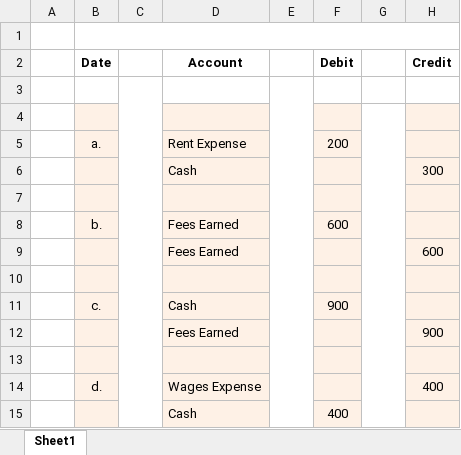
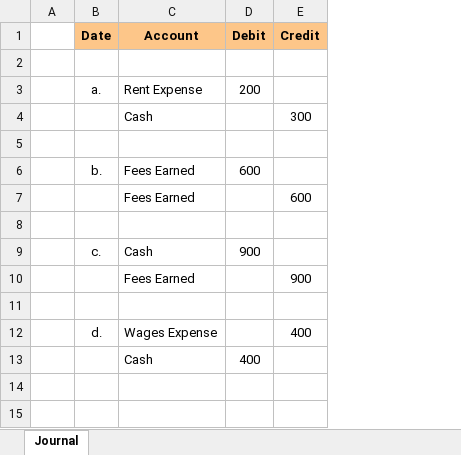
Before and after one commit to leonardodls/product-introduction-financial-accounting, an Excel workbook: assets/public/Chapter_2_Recording_accounting_transactions/documents/resources/Grid/2.2_TYU.xlsx, sheet Journal, drawn as a sheet; values as stored, in another font and other column widths than the file's, no borders; removed rows and columns are numbered as before the commit, all else as after; the diff names each change by its address in the sheet, - before the commit and + after, or states it on an @@ line.

```diff
--- a/assets/public/Chapter_2_Recording_accounting_transactions/documents/resources/Grid/2.2_TYU.xlsx (sheet Journal)
+++ b/assets/public/Chapter_2_Recording_accounting_transactions/documents/resources/Grid/2.2_TYU.xlsx (sheet Journal)
-sheet tab: Sheet1
+sheet tab: Journal
-column C, empty
-column E, empty
-column G, empty
-row 1: (empty)
-B1 fill: none
+B1 fill: #FDC689
-C1 fill: none
+C1 fill: #FDC689
-D1 fill: none
+D1 fill: #FDC689
-E1 fill: none
+E1 fill: #FDC689
-row 3: (empty)
-B2:B13 fill: #FEF1E6
+B2:B13 fill: none
-C2:C13 fill: #FEF1E6
+C2:C13 fill: none
-D2:D13 fill: #FEF1E6
+D2:D13 fill: none
-E2:E13 fill: #FEF1E6
+E2:E13 fill: none
```
Also changed, not shown: assets/public/Chapter_1_Introduction_to_business_and_accounting_concepts/documents/resources/Section_04/1.4.1_Arrows.xlsx, assets/public/Chapter_1_Introduction_to_business_and_accounting_concepts/documents/resources/Section_04/1.4.3.xlsx, 40 other files.
